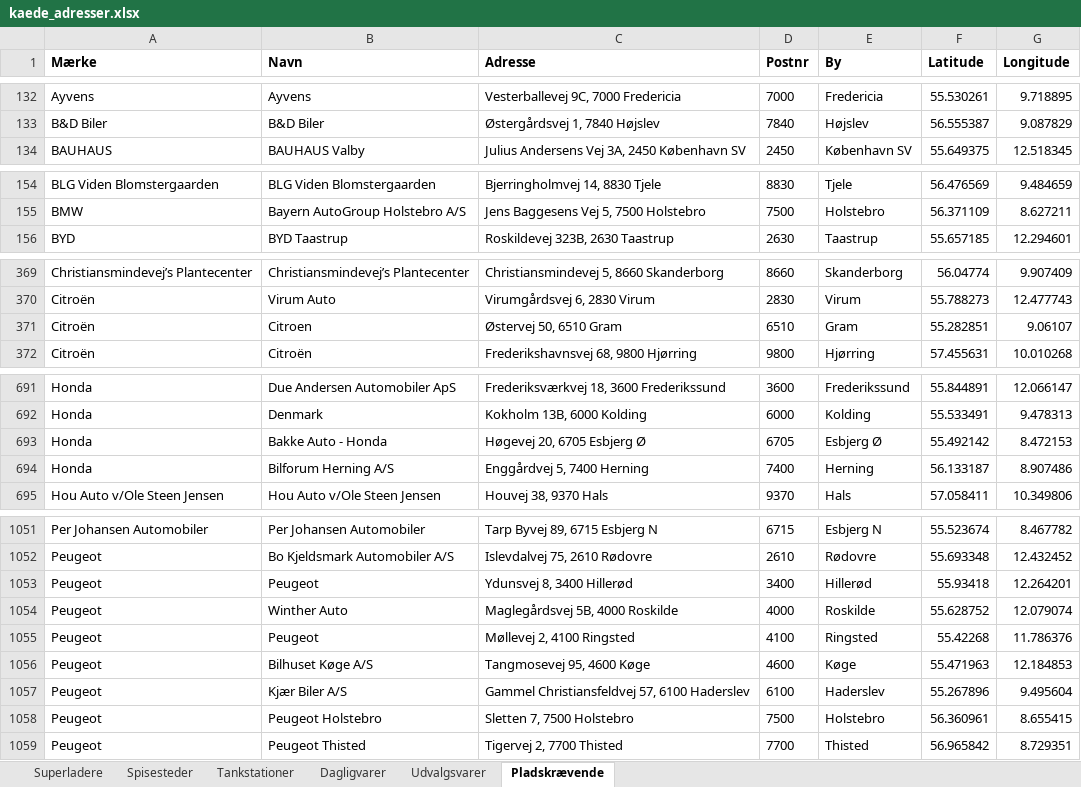
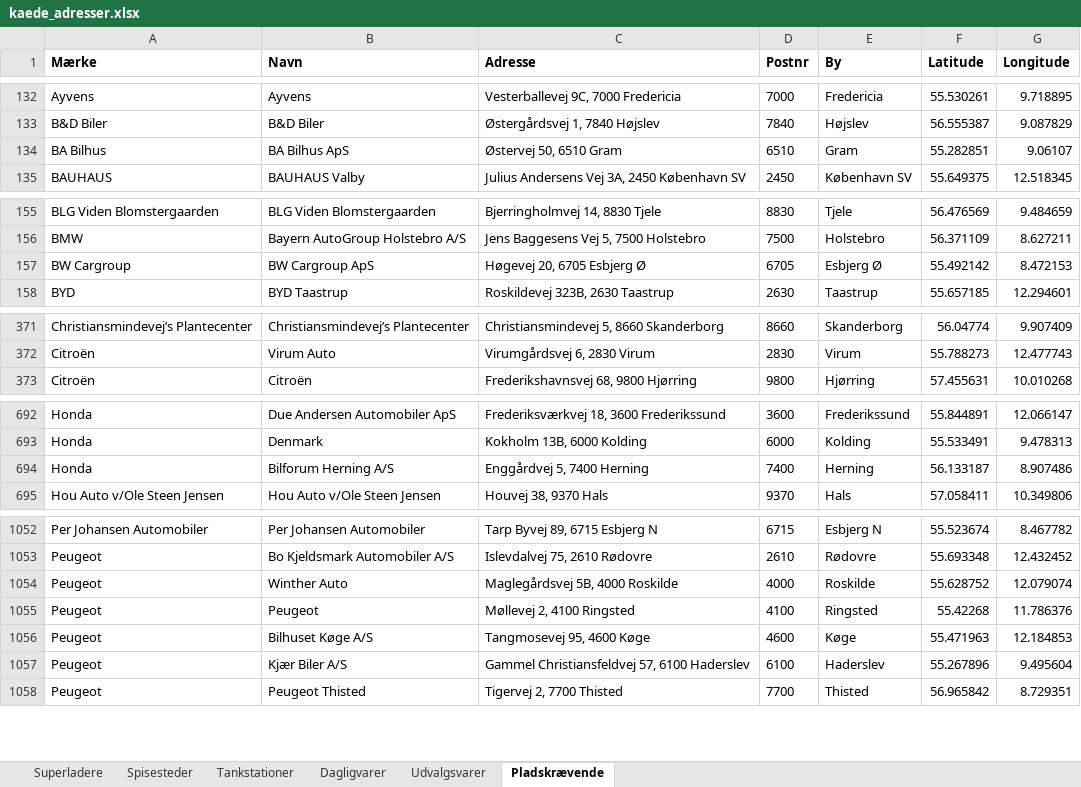
Before and after one commit to sfpkartago/retailkort, an Excel workbook: kaede_adresser.xlsx, sheet Pladskrævende, drawn as a sheet; only a part is shown, gaps mark what is left out; values as stored, in another font and other column widths than the file's, no borders; removed rows and columns are numbered as before the commit, all else as after; the diff covers the shown part only; the diff names each change by its address in the sheet, - before the commit and + after, or states it on an @@ line.

```diff
--- a/kaede_adresser.xlsx (sheet Pladskrævende)
+++ b/kaede_adresser.xlsx (sheet Pladskrævende)
+row 134: BA Bilhus | BA Bilhus ApS | Østervej 50, 6510 Gram | 6510 | Gram | 55.282851 | 9.06107
+row 157: BW Cargroup | BW Cargroup ApS | Høgevej 20, 6705 Esbjerg Ø | 6705 | Esbjerg Ø | 55.492142 | 8.472153
-row 371: Citroën | Citroen | Østervej 50, 6510 Gram | 6510 | Gram | 55.282851 | 9.06107
-row 693: Honda | Bakke Auto - Honda | Høgevej 20, 6705 Esbjerg Ø | 6705 | Esbjerg Ø | 55.492142 | 8.472153
-row 1053: Peugeot | Peugeot | Ydunsvej 8, 3400 Hillerød | 3400 | Hillerød | 55.93418 | 12.264201
-row 1058: Peugeot | Peugeot Holstebro | Sletten 7, 7500 Holstebro | 7500 | Holstebro | 56.360961 | 8.655415
```
Also changed, not shown: 1 added row elsewhere in this sheet, 5 other files.
